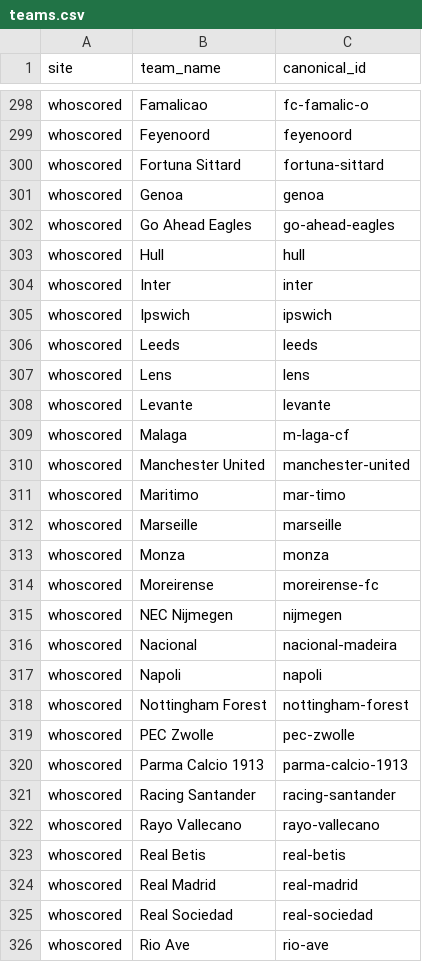
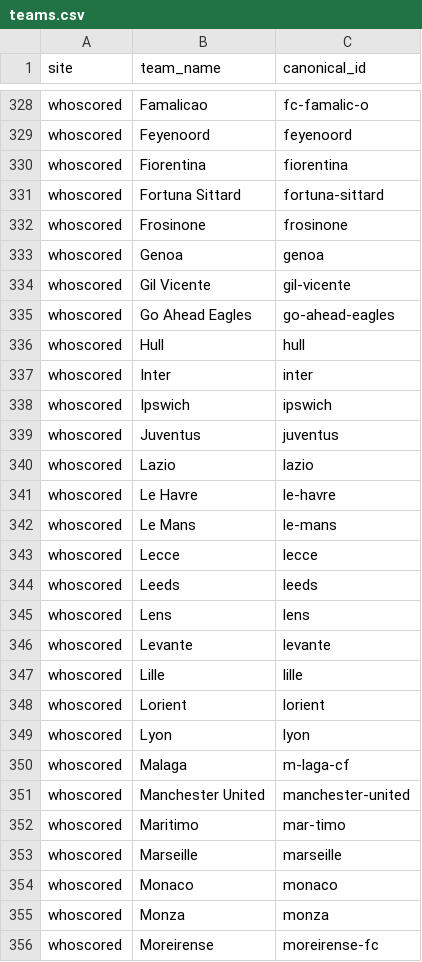
Before and after one commit to temesgen-982/consensus-temp, a CSV file: data/canonical/teams.csv, drawn as a sheet; only a part is shown, gaps mark what is left out; the shorter side is filled out with more unchanged rows; the diff covers the shown part only.

```diff
--- a/data/canonical/teams.csv
+++ b/data/canonical/teams.csv
@@ -299,4 +329,7 @@ whoscored,Famalicao,fc-famalic-o
 whoscored,Feyenoord,feyenoord
+whoscored,Fiorentina,fiorentina
 whoscored,Fortuna Sittard,fortuna-sittard
+whoscored,Frosinone,frosinone
 whoscored,Genoa,genoa
+whoscored,Gil Vicente,gil-vicente
 whoscored,Go Ahead Eagles,go-ahead-eagles
@@ -305,2 +338,7 @@ whoscored,Inter,inter
 whoscored,Ipswich,ipswich
+whoscored,Juventus,juventus
+whoscored,Lazio,lazio
+whoscored,Le Havre,le-havre
+whoscored,Le Mans,le-mans
+whoscored,Lecce,lecce
 whoscored,Leeds,leeds
@@ -308,2 +346,5 @@ whoscored,Lens,lens
 whoscored,Levante,levante
+whoscored,Lille,lille
+whoscored,Lorient,lorient
+whoscored,Lyon,lyon
 whoscored,Malaga,m-laga-cf
@@ -312,2 +353,3 @@ whoscored,Maritimo,mar-timo
 whoscored,Marseille,marseille
+whoscored,Monaco,monaco
 whoscored,Monza,monza
```
Also changed, not shown: 42 added rows and 2 edited cells elsewhere in this file, data/canonical/aliases.csv, data/canonical/fixtures.csv, 10 other files.
